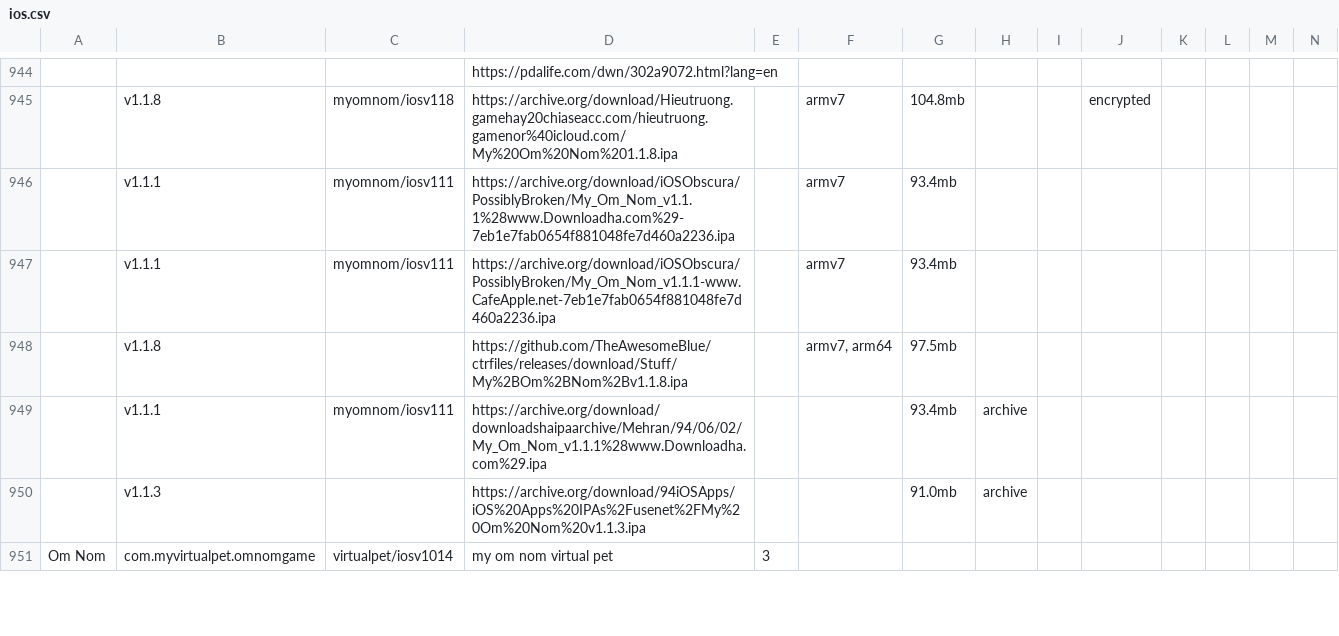
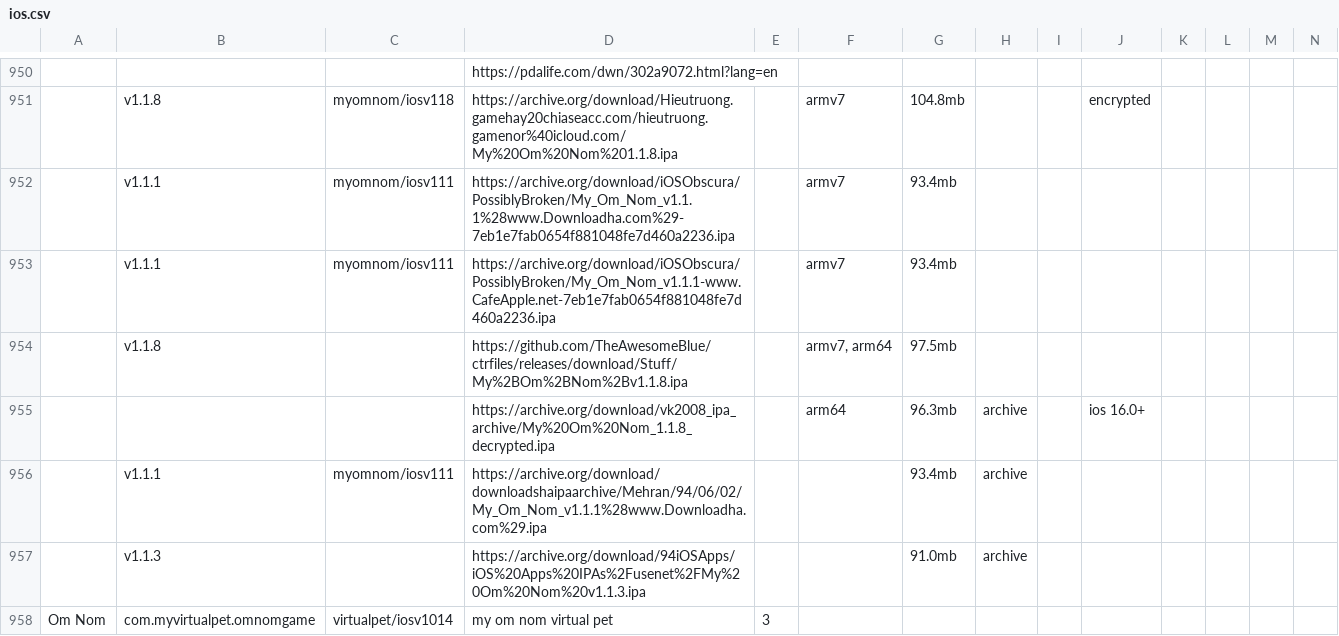
Before and after one commit to sogful/candies.monster, a CSV file: assets/static/data/versions/ios.csv, drawn as a sheet; only a part is shown, gaps mark what is left out; rows hold the shown columns only; the diff covers the shown part only; the diff names each change by its address in the sheet, - before the commit and + after, or states it on an @@ line.

```diff
--- a/assets/static/data/versions/ios.csv
+++ b/assets/static/data/versions/ios.csv
+row 955:  |  |  | https://archive.org/download/vk2008_ipa_archive/My%20Om%20Nom_1.1.8_decrypted.ipa |  | arm64 | 96.3mb | archive |  | ios 16.0+
```
Also changed, not shown: 10 added rows elsewhere in this file, assets/static/data/versions/zeptolab/ios.csv.
